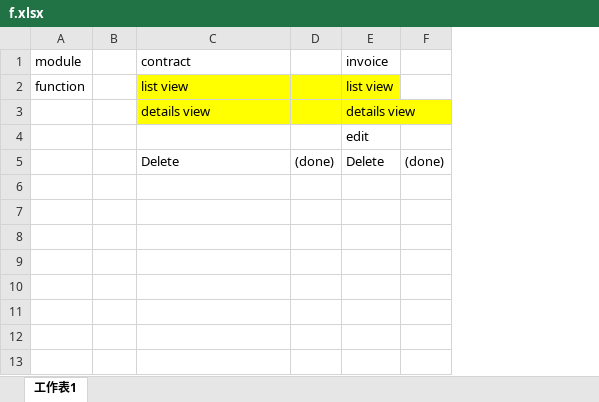
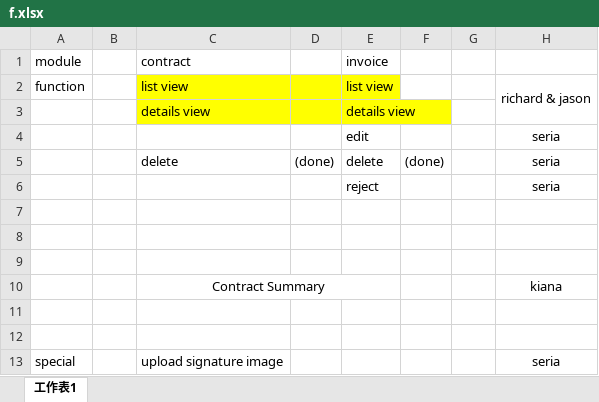
Before and after one commit to LPC2019/contract, an Excel workbook: f.xlsx, sheet 工作表1, drawn as a sheet; values as stored, in another font and other column widths than the file's, no borders; the diff names each change by its address in the sheet, - before the commit and + after, or states it on an @@ line.

```diff
--- a/f.xlsx (sheet 工作表1)
+++ b/f.xlsx (sheet 工作表1)
+column G, empty
+column H, rows 2-5: richard & jason |  | seria | seria
-C5: Delete
+C5: delete
-E5: Delete
+E5: delete
+row 6:  |  |  |  | reject |  |  | seria
+row 7: (empty)
+row 8: (empty)
+row 9: (empty)
+row 10:  |  | Contract Summary |  |  |  |  | kiana
+row 11: (empty)
+row 12: (empty)
+row 13: special |  | upload signature image |  |  |  |  | seria
```
Also changed, not shown: 1 other file.
